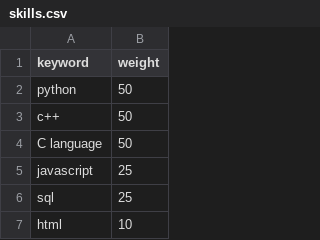
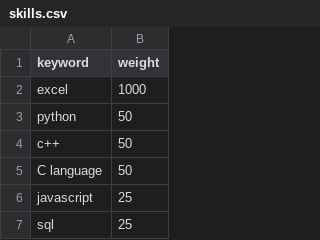
Before and after one commit to ThiagoFBastos/Linkedin-BOT, a CSV file: skills.csv, drawn as a sheet; only a part is shown; the shorter side is filled out with more unchanged rows.

```diff
--- a/skills.csv
+++ b/skills.csv
@@ -1,2 +1,3 @@
 keyword,weight
+excel,1000
 python,50
```
Also changed, not shown: 4 other files.
